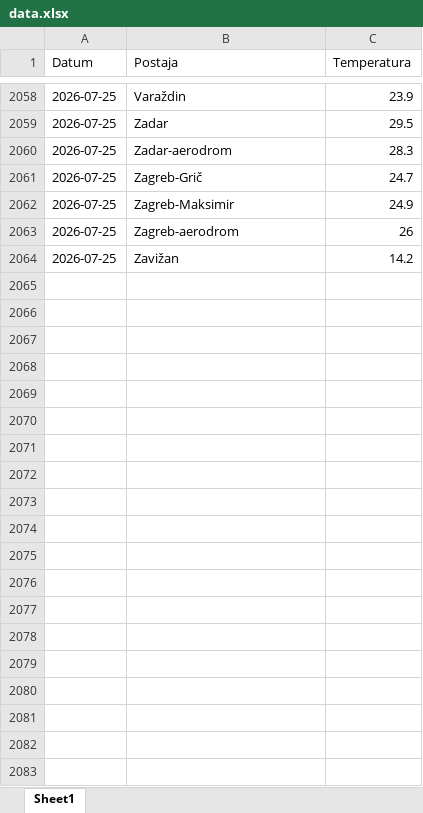
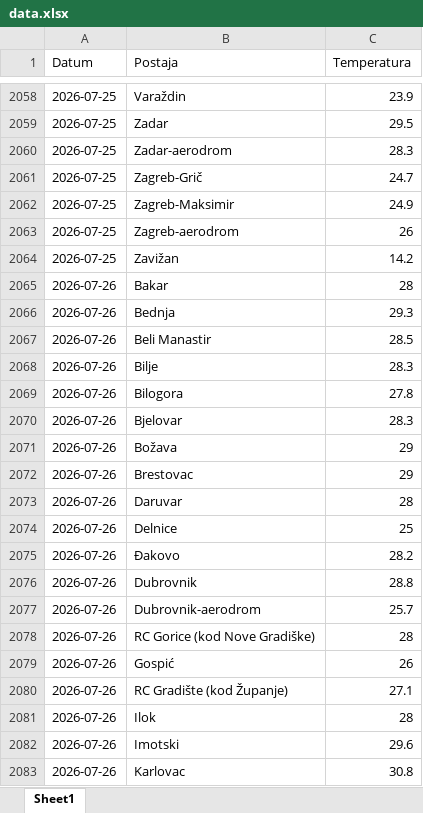
Before and after one commit to tomarakic-ops/meteo-scraper, an Excel workbook: data.xlsx, sheet Sheet1, drawn as a sheet; only a part is shown, gaps mark what is left out; values as stored, in another font and other column widths than the file's, no borders; the diff covers the shown part only; the diff names each change by its address in the sheet, - before the commit and + after, or states it on an @@ line.

```diff
--- a/data.xlsx (sheet Sheet1)
+++ b/data.xlsx (sheet Sheet1)
+row 2065: 2026-07-26 | Bakar | 28
+row 2066: 2026-07-26 | Bednja | 29.3
+row 2067: 2026-07-26 | Beli Manastir | 28.5
+row 2068: 2026-07-26 | Bilje | 28.3
+row 2069: 2026-07-26 | Bilogora | 27.8
+row 2070: 2026-07-26 | Bjelovar | 28.3
+row 2071: 2026-07-26 | Božava | 29
+row 2072: 2026-07-26 | Brestovac | 29
+row 2073: 2026-07-26 | Daruvar | 28
+row 2074: 2026-07-26 | Delnice | 25
+row 2075: 2026-07-26 | Đakovo | 28.2
+row 2076: 2026-07-26 | Dubrovnik | 28.8
+row 2077: 2026-07-26 | Dubrovnik-aerodrom | 25.7
+row 2078: 2026-07-26 | RC Gorice (kod Nove Gradiške) | 28
+row 2079: 2026-07-26 | Gospić | 26
+row 2080: 2026-07-26 | RC Gradište (kod Županje) | 27.1
+row 2081: 2026-07-26 | Ilok | 28
+row 2082: 2026-07-26 | Imotski | 29.6
+row 2083: 2026-07-26 | Karlovac | 30.8
```
Also changed, not shown: 46 added rows elsewhere in this sheet.
